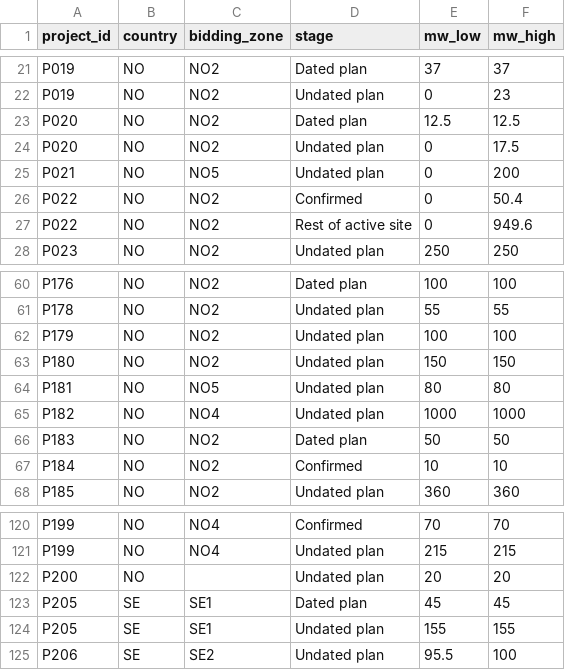
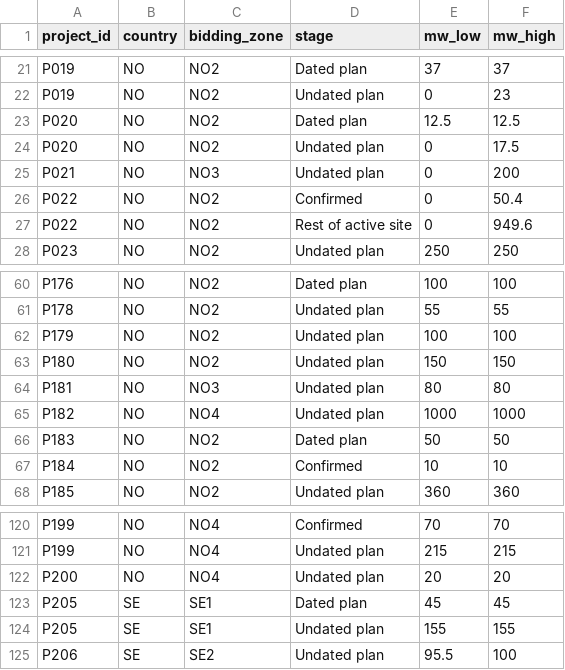
Before and after one commit to dfornis/dfornis.github.io, a CSV file: assets/data/datacenters/nordic-datacenter-tracker-capacity-by-stage.csv, drawn as a sheet; only a part is shown, gaps mark what is left out.

Commit message:
DC Tracker: NO project bidding zone  fix

```diff
--- a/assets/data/datacenters/nordic-datacenter-tracker-capacity-by-stage.csv
+++ b/assets/data/datacenters/nordic-datacenter-tracker-capacity-by-stage.csv
@@ -24,3 +24,3 @@ P020,NO,NO2,Dated plan,12.5,12.5
 P020,NO,NO2,Undated plan,0,17.5
-P021,NO,NO5,Undated plan,0,200
+P021,NO,NO3,Undated plan,0,200
 P022,NO,NO2,Confirmed,0,50.4
@@ -63,3 +63,3 @@ P179,NO,NO2,Undated plan,100,100
 P180,NO,NO2,Undated plan,150,150
-P181,NO,NO5,Undated plan,80,80
+P181,NO,NO3,Undated plan,80,80
 P182,NO,NO4,Undated plan,1000,1000
@@ -121,3 +121,3 @@ P199,NO,NO4,Confirmed,70,70
 P199,NO,NO4,Undated plan,215,215
-P200,NO,,Undated plan,20,20
+P200,NO,NO4,Undated plan,20,20
 P205,SE,SE1,Dated plan,45,45
```
Also changed, not shown: assets/data/datacenters/nordic-datacenter-tracker-projects.csv, 6 other files.
